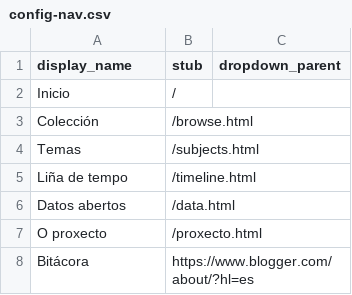
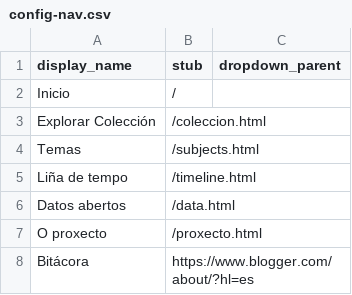
Before and after one commit to lpitac/memoria_virtual, a CSV file: _data/config-nav.csv, drawn as a sheet.

```diff
--- a/_data/config-nav.csv
+++ b/_data/config-nav.csv
@@ -2,3 +2,3 @@ display_name,stub,dropdown_parent
 Inicio,/
-Colección,/browse.html
+Explorar Colección,/coleccion.html
 Temas,/subjects.html
```
Also changed, not shown: 2 other files.
